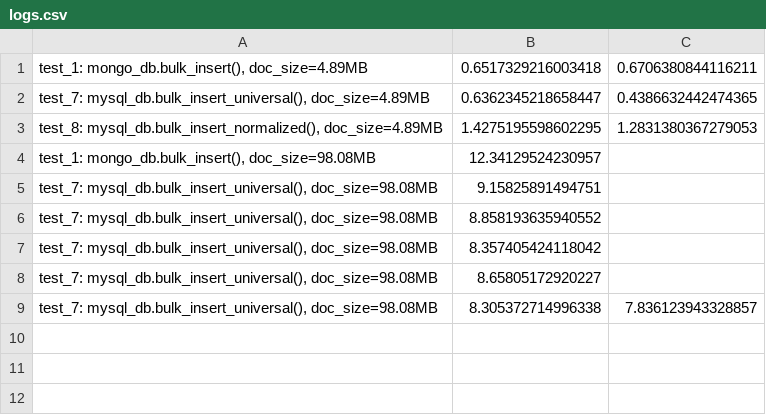
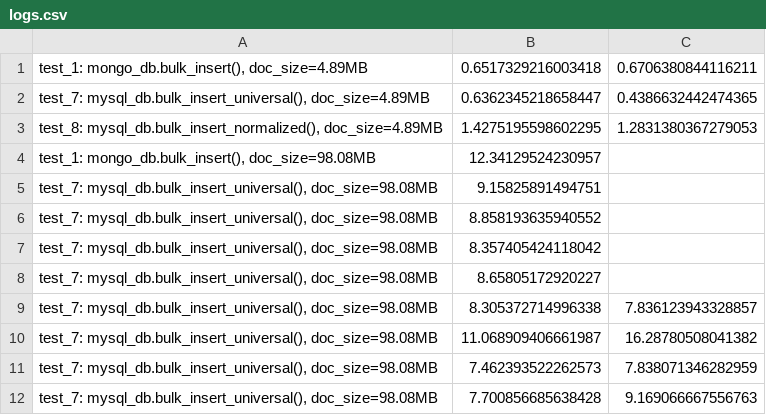
Before and after one commit to adamedelberg/Database-Performance-Driver, a CSV file: logs.csv, drawn as a sheet.

Commit message:
Fixed mysql insert

```diff
--- a/logs.csv
+++ b/logs.csv
@@ -9 +9,4 @@
 "test_7: mysql_db.bulk_insert_universal(), doc_size=98.08MB",8.305372714996338,7.836123943328857
+"test_7: mysql_db.bulk_insert_universal(), doc_size=98.08MB",11.068909406661987,16.28780508041382
+"test_7: mysql_db.bulk_insert_universal(), doc_size=98.08MB",7.462393522262573,7.838071346282959
+"test_7: mysql_db.bulk_insert_universal(), doc_size=98.08MB",7.700856685638428,9.169066667556763
```
Also changed, not shown: 2 other files.
